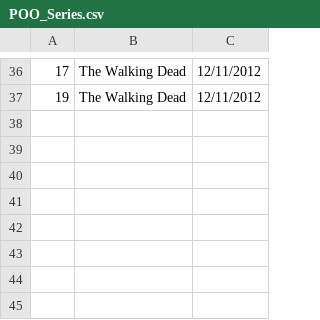
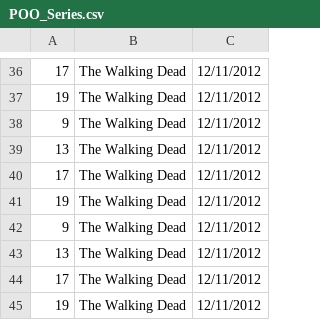
Before and after one commit to DisciplinasProgramacao/lpm_projetos_3_4_5-grupo2, a CSV file: POO_Series.csv, drawn as a sheet; only a part is shown, gaps mark what is left out.

```diff
--- a/POO_Series.csv
+++ b/POO_Series.csv
@@ -37 +37,9 @@
 19;The Walking Dead;12/11/2012
+9;The Walking Dead;12/11/2012
+13;The Walking Dead;12/11/2012
+17;The Walking Dead;12/11/2012
+19;The Walking Dead;12/11/2012
+9;The Walking Dead;12/11/2012
+13;The Walking Dead;12/11/2012
+17;The Walking Dead;12/11/2012
+19;The Walking Dead;12/11/2012
```
Also changed, not shown: POO_Espectadores.csv, POO_Filmes.csv, 1 other file.
